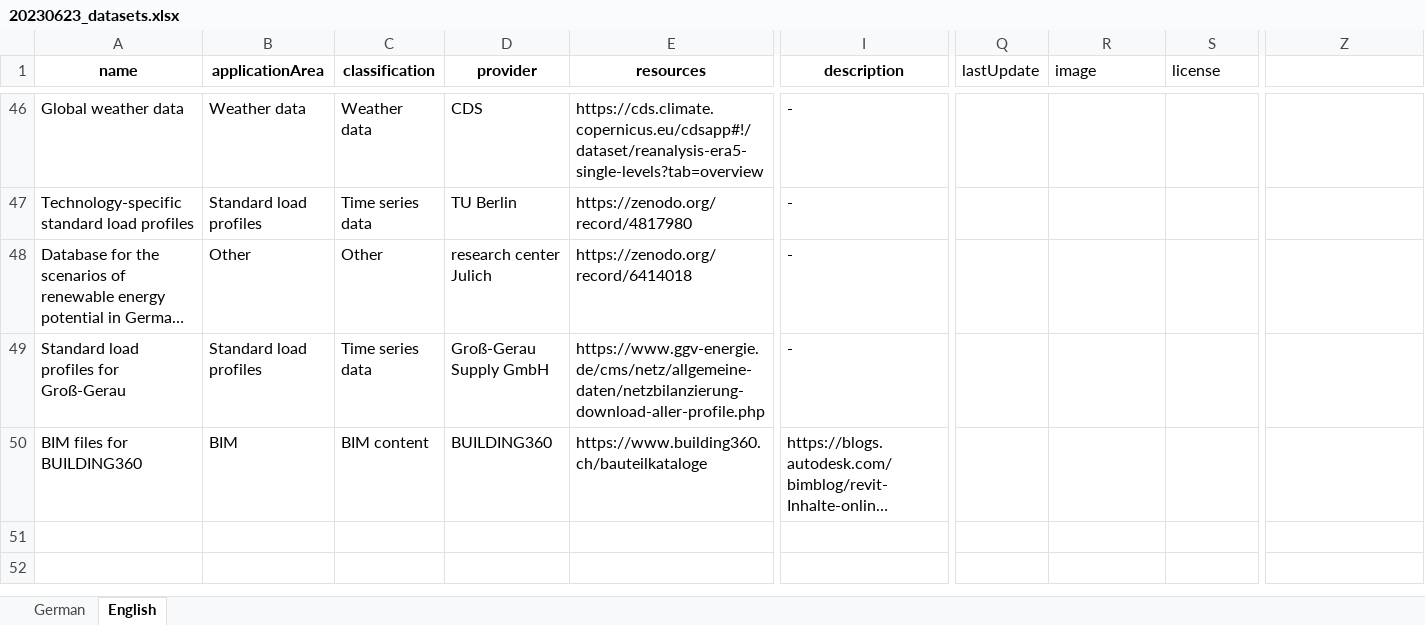
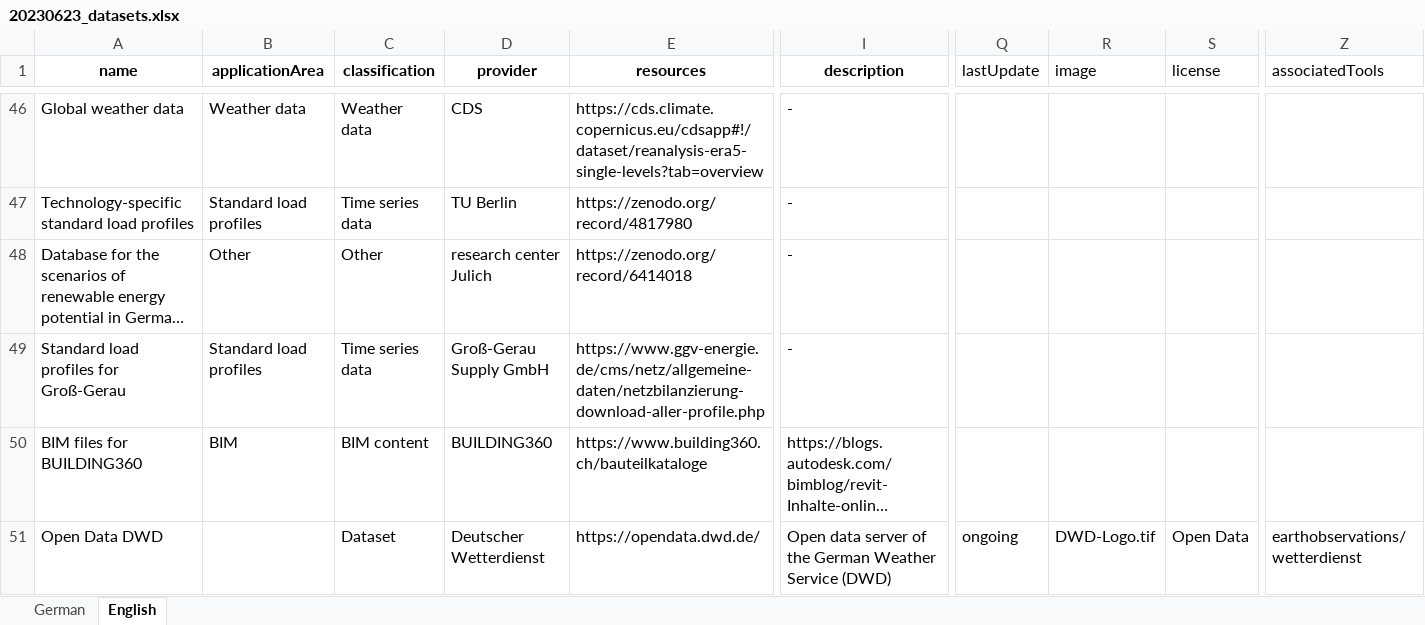
Before and after one commit to TUB-DVG/wissen-digital-ewb, an Excel workbook: webcentral/doc/01_data/17_datasets/20230623_datasets.xlsx, sheet English, drawn as a sheet; only a part is shown, gaps mark what is left out; long unchanged cells end in …; values as stored, in another font and other column widths than the file's, no borders; rows hold the shown columns only; the diff names each change by its address in the sheet, - before the commit and + after, or states it on an @@ line.

Commit message:
added first weatherdata dataset into dataset excel file

```diff
--- a/webcentral/doc/01_data/17_datasets/20230623_datasets.xlsx (sheet English)
+++ b/webcentral/doc/01_data/17_datasets/20230623_datasets.xlsx (sheet English)
-Z1: (empty)
+Z1: associatedTools
+row 51: Open Data DWD |  | Dataset | Deutscher Wetterdienst | https://opendata.dwd.de/ | Open data server of the German Weather Service (DWD) | ongoing | DWD-Logo.tif | Open Data | earthobservations/wetterdienst
```
Also changed, not shown: sheet German.
